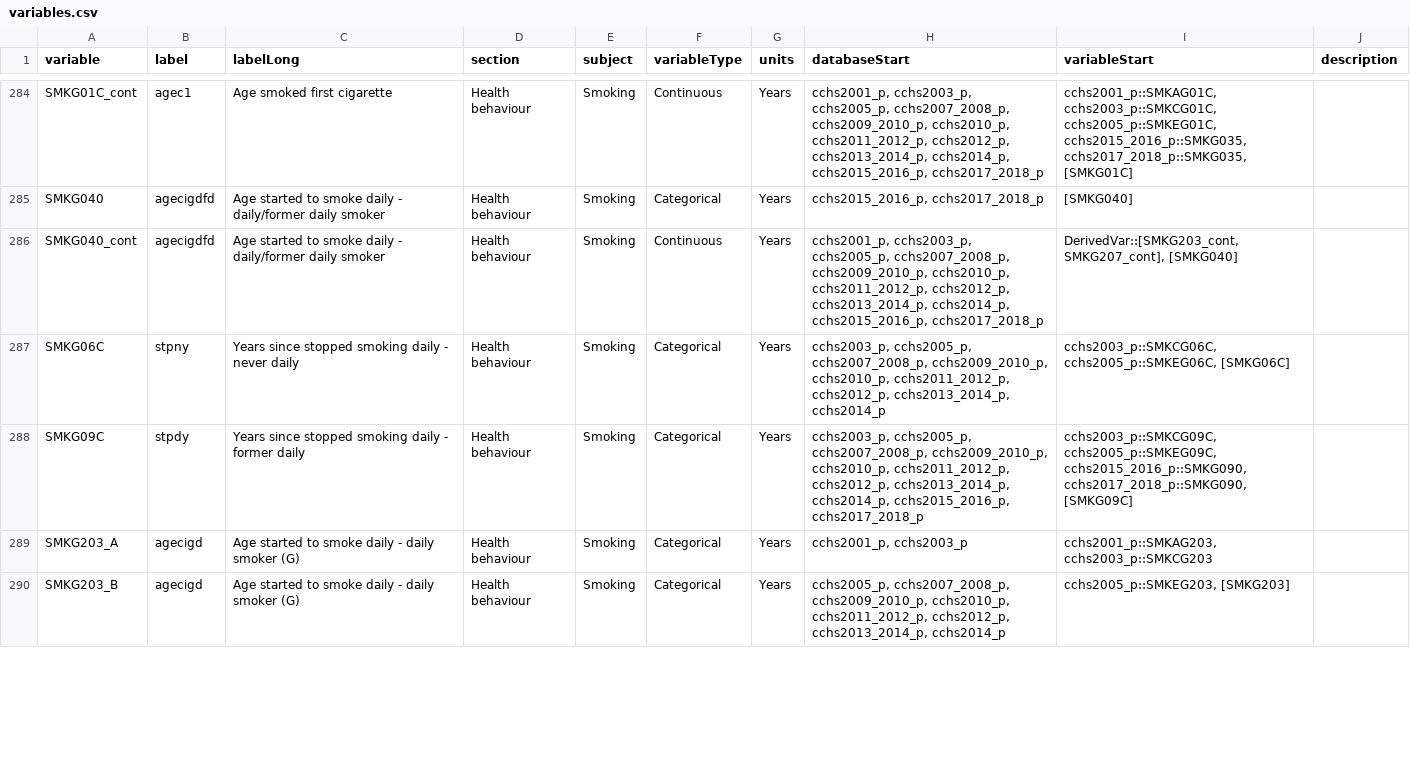
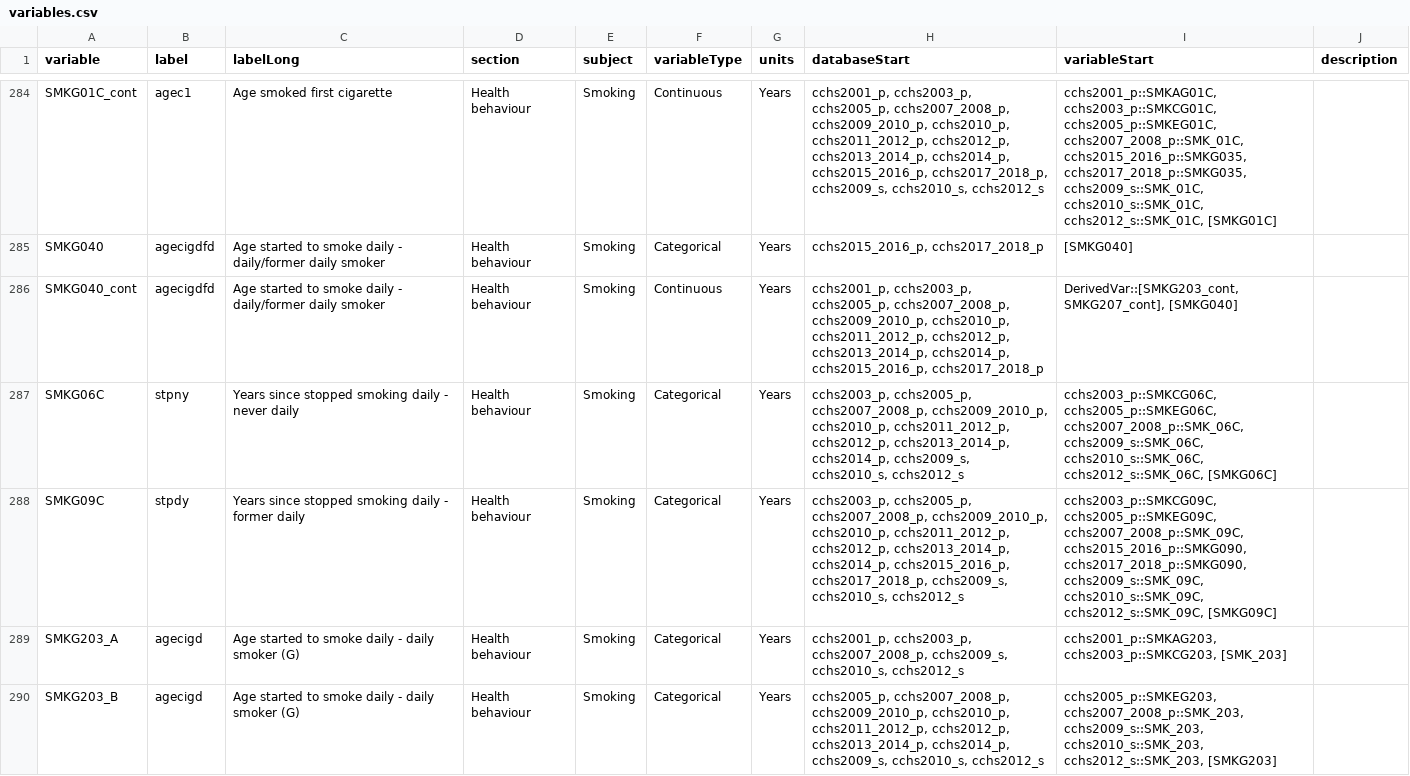
Before and after one commit to Big-Life-Lab/cchsflow, a CSV file: inst/extdata/variables.csv, drawn as a sheet; only a part is shown, gaps mark what is left out; the diff covers the shown part only; the diff names each change by its address in the sheet, - before the commit and + after, or states it on an @@ line.

Commit message:
[Refactor] update SLP and SMK variables
The 2007-2008 variables for SMK were recoded incorrectly, but has been updated in this commit.

```diff
--- a/inst/extdata/variables.csv
+++ b/inst/extdata/variables.csv
-H284 (databaseStart): …cchs2014_p, cchs2015_2016_p, cchs2017_2018_p
+H284 (databaseStart): …cchs2014_p, cchs2015_2016_p, cchs2017_2018_p, cchs2009_s, cchs2010_s, cchs2012_s
-I284 (variableStart): …cchs2003_p::SMKCG01C, cchs2005_p::SMKEG01C, cchs2015_2016_p::SMKG035, cchs2017_2018_p::SMKG035, [SMKG01C]
+I284 (variableStart): …cchs2003_p::SMKCG01C, cchs2005_p::SMKEG01C, cchs2007_2008_p::SMK_01C, cchs2015_2016_p::SMKG035, cchs2017_2018_p::SMKG035, cchs2009_s::SMK_01C, cchs2010_s::SMK_01C, cchs2012_s::SMK_01C, [SMKG01C]
-H287 (databaseStart): …cchs2012_p, cchs2013_2014_p, cchs2014_p
+H287 (databaseStart): …cchs2012_p, cchs2013_2014_p, cchs2014_p, cchs2009_s, cchs2010_s, cchs2012_s
-I287 (variableStart): cchs2003_p::SMKCG06C, cchs2005_p::SMKEG06C, [SMKG06C]
+I287 (variableStart): cchs2003_p::SMKCG06C, cchs2005_p::SMKEG06C, cchs2007_2008_p::SMK_06C, cchs2009_s::SMK_06C, cchs2010_s::SMK_06C, cchs2012_s::SMK_06C, [SMKG06C]
-H288 (databaseStart): …cchs2014_p, cchs2015_2016_p, cchs2017_2018_p
+H288 (databaseStart): …cchs2014_p, cchs2015_2016_p, cchs2017_2018_p, cchs2009_s, cchs2010_s, cchs2012_s
-I288 (variableStart): cchs2003_p::SMKCG09C, cchs2005_p::SMKEG09C, cchs2015_2016_p::SMKG090, cchs2017_2018_p::SMKG090, [SMKG09C]
+I288 (variableStart): cchs2003_p::SMKCG09C, cchs2005_p::SMKEG09C, cchs2007_2008_p::SMK_09C, cchs2015_2016_p::SMKG090, cchs2017_2018_p::SMKG090, cchs2009_s::SMK_09C, cchs2010_s::SMK_09C, cchs2012_s::SMK_09C, [SMKG09C]
-H289 (databaseStart): cchs2001_p, cchs2003_p
+H289 (databaseStart): cchs2001_p, cchs2003_p, cchs2007_2008_p, cchs2009_s, cchs2010_s, cchs2012_s
-I289 (variableStart): cchs2001_p::SMKAG203, cchs2003_p::SMKCG203
+I289 (variableStart): cchs2001_p::SMKAG203, cchs2003_p::SMKCG203, [SMK_203]
-H290 (databaseStart): …cchs2012_p, cchs2013_2014_p, cchs2014_p
+H290 (databaseStart): …cchs2012_p, cchs2013_2014_p, cchs2014_p, cchs2009_s, cchs2010_s, cchs2012_s
-I290 (variableStart): cchs2005_p::SMKEG203, [SMKG203]
+I290 (variableStart): cchs2005_p::SMKEG203, cchs2007_2008_p::SMK_203, cchs2009_s::SMK_203, cchs2010_s::SMK_203, cchs2012_s::SMK_203, [SMKG203]
```
Also changed, not shown: 32 edited cells elsewhere in this file, 1 other file.
